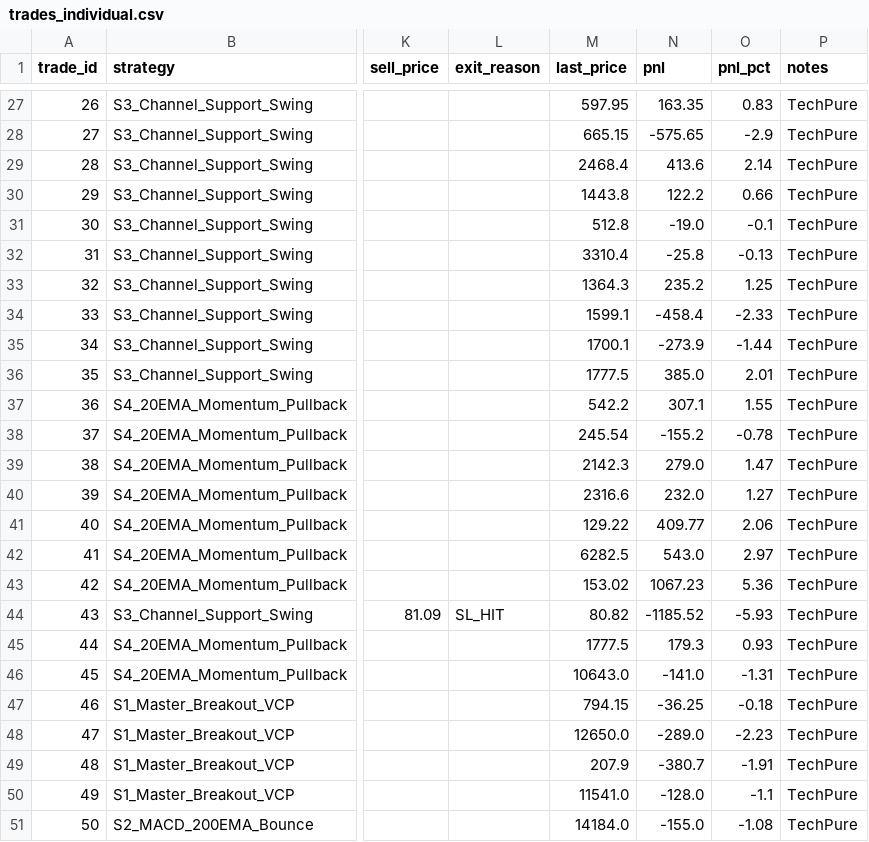
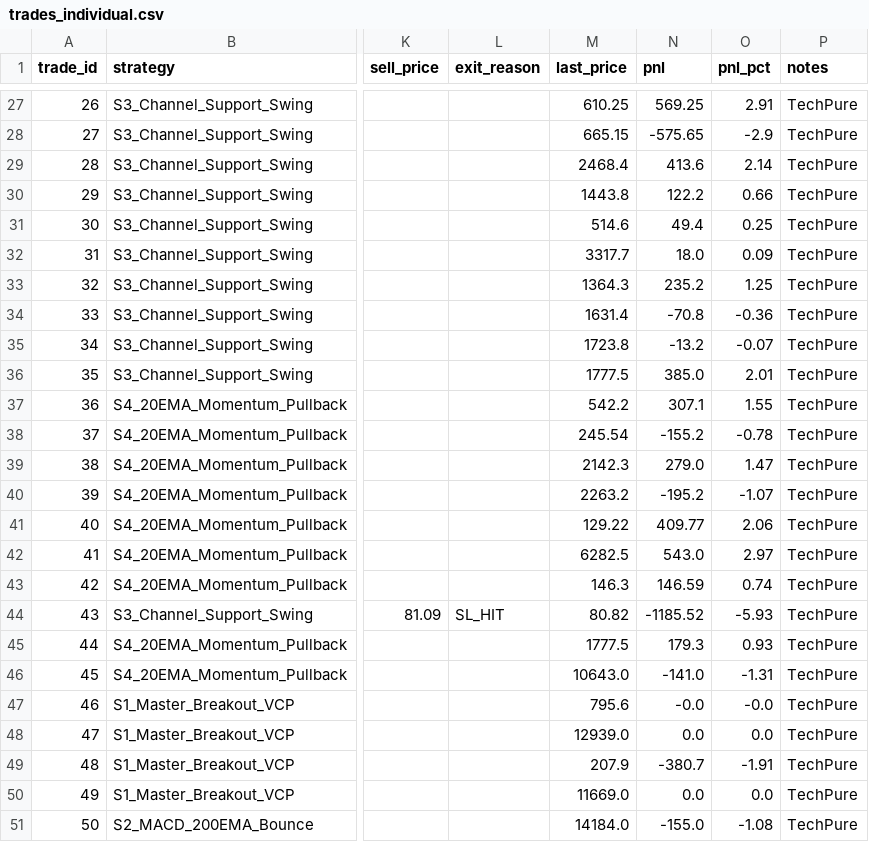
Before and after one commit to pa411310/nse-paper-bot, a CSV file: trades_individual.csv, drawn as a sheet; only a part is shown, gaps mark what is left out; the diff covers the shown part only; the diff names each change by its address in the sheet, - before the commit and + after, or states it on an @@ line.

```diff
--- a/trades_individual.csv
+++ b/trades_individual.csv
-M27 (last_price): 597.95
+M27 (last_price): 610.25
-N27 (pnl): 163.35
+N27 (pnl): 569.25
-O27 (pnl_pct): 0.83
+O27 (pnl_pct): 2.91
-M31 (last_price): 512.8
+M31 (last_price): 514.6
-N31 (pnl): -19.0
+N31 (pnl): 49.4
-O31 (pnl_pct): -0.1
+O31 (pnl_pct): 0.25
-M32 (last_price): 3310.4
+M32 (last_price): 3317.7
-N32 (pnl): -25.8
+N32 (pnl): 18.0
-O32 (pnl_pct): -0.13
+O32 (pnl_pct): 0.09
-M34 (last_price): 1599.1
+M34 (last_price): 1631.4
-N34 (pnl): -458.4
+N34 (pnl): -70.8
-O34 (pnl_pct): -2.33
+O34 (pnl_pct): -0.36
-M35 (last_price): 1700.1
+M35 (last_price): 1723.8
-N35 (pnl): -273.9
+N35 (pnl): -13.2
-O35 (pnl_pct): -1.44
+O35 (pnl_pct): -0.07
-M40 (last_price): 2316.6
+M40 (last_price): 2263.2
-N40 (pnl): 232.0
+N40 (pnl): -195.2
-O40 (pnl_pct): 1.27
+O40 (pnl_pct): -1.07
-M43 (last_price): 153.02
+M43 (last_price): 146.3
-N43 (pnl): 1067.23
+N43 (pnl): 146.59
-O43 (pnl_pct): 5.36
+O43 (pnl_pct): 0.74
-M47 (last_price): 794.15
+M47 (last_price): 795.6
-N47 (pnl): -36.25
+N47 (pnl): -0.0
-O47 (pnl_pct): -0.18
+O47 (pnl_pct): -0.0
-M48 (last_price): 12650.0
+M48 (last_price): 12939.0
-N48 (pnl): -289.0
+N48 (pnl): 0.0
-O48 (pnl_pct): -2.23
+O48 (pnl_pct): 0.0
-M50 (last_price): 11541.0
+M50 (last_price): 11669.0
-N50 (pnl): -128.0
+N50 (pnl): 0.0
-O50 (pnl_pct): -1.1
+O50 (pnl_pct): 0.0
```
Also changed, not shown: 107 edited cells elsewhere in this file, trades_master.csv, 1 other file.
